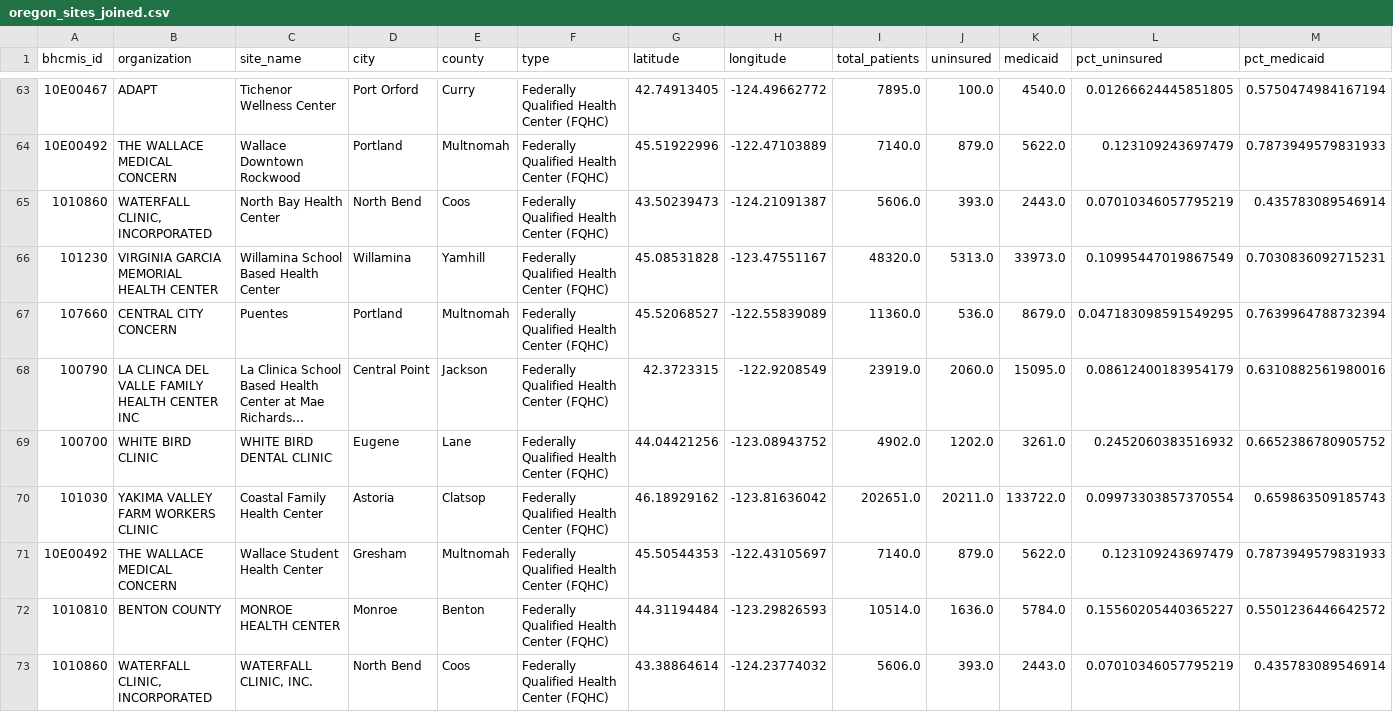
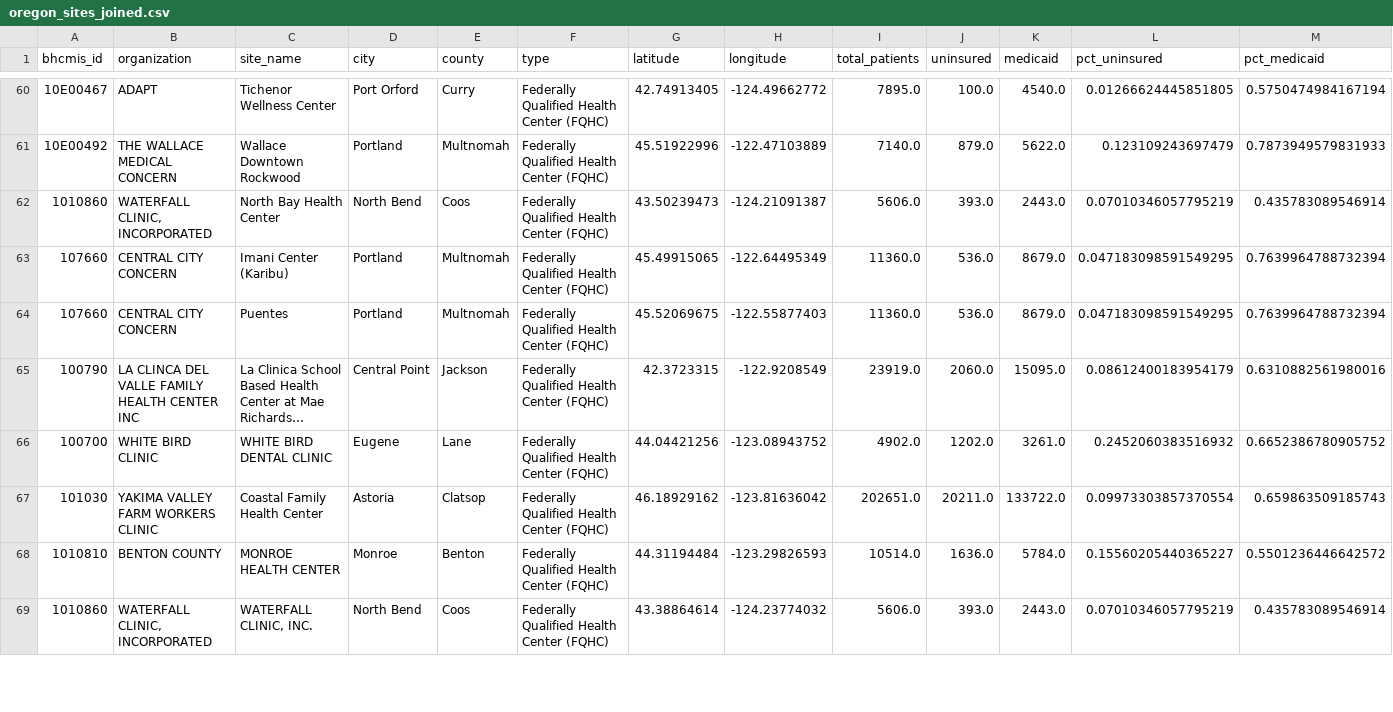
Before and after one commit to pitzer-e/pitzer-e.github.io, a CSV file: projects/oregon-fqhc/data/processed/oregon_sites_joined.csv, drawn as a sheet; only a part is shown, gaps mark what is left out; long unchanged cells end in …; addresses are those after the commit; the diff covers the shown part only; the diff names each change by its address in the sheet, - before the commit and + after, or states it on an @@ line.

```diff
--- a/projects/oregon-fqhc/data/processed/oregon_sites_joined.csv
+++ b/projects/oregon-fqhc/data/processed/oregon_sites_joined.csv
@@ row 66 moved to row 153: 101230 @@
+row 63: 107660 | CENTRAL CITY CONCERN | Imani Center (Karibu) | Portland | Multnomah | Federally Qualified Health Center (FQHC) | 45.49915065 | -122.64495349 | 11360.0 | 536.0 | 8679.0 | 0.047183098591549295 | 0.7639964788732394
-G64 (latitude): 45.52068527
+G64 (latitude): 45.52069675
-H64 (longitude): -122.55839089
+H64 (longitude): -122.55877403
@@ row 71 moved to row 156: 10E00492 @@
```
Also changed, not shown: 1 added row, 2 removed rows, 20 moved rows and 28 edited cells elsewhere in this file, projects/oregon-fqhc/data/processed/oregon_sites.csv, 7 other files.
